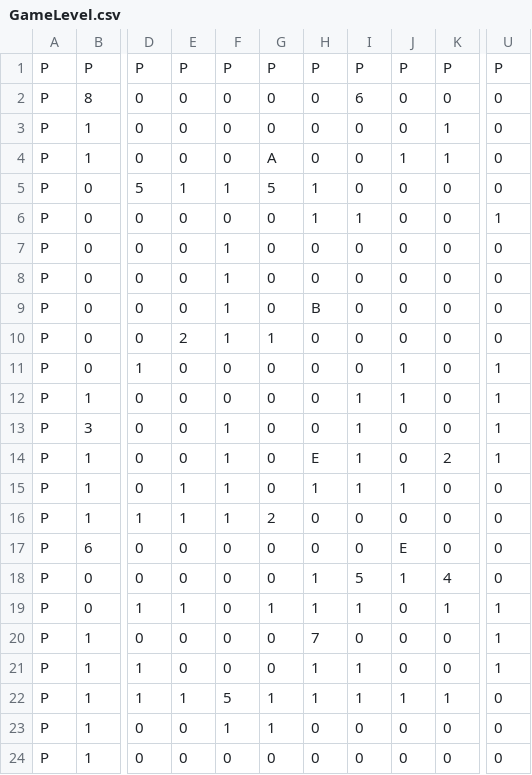
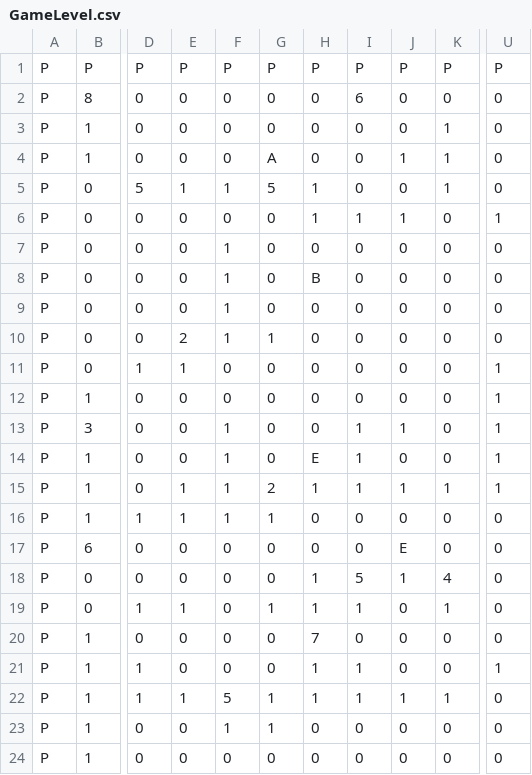
Before and after one commit to antonyip/gat240, a CSV file: Game3/IfIWentFlixel/GameLevel.csv, drawn as a sheet; only a part is shown, gaps mark what is left out; the diff names each change by its address in the sheet, - before the commit and + after, or states it on an @@ line.

```diff
--- a/Game3/IfIWentFlixel/GameLevel.csv
+++ b/Game3/IfIWentFlixel/GameLevel.csv
-K5: 0
+K5: 1
-J6: 0
+J6: 1
-H8: 0
+H8: B
-H9: B
+H9: 0
-E11: 0
+E11: 1
-J11:J12: 1
+J11:J12: 0
-I12: 1
+I12: 0
-J13: 0
+J13: 1
-K14: 2
+K14: 0
-G15: 0
+G15: 2
-K15: 0
+K15: 1
-U15: 0
+U15: 1
-G16: 2
+G16: 1
-U19:U20: 1
+U19:U20: 0
```
Also changed, not shown: 4 other files.
